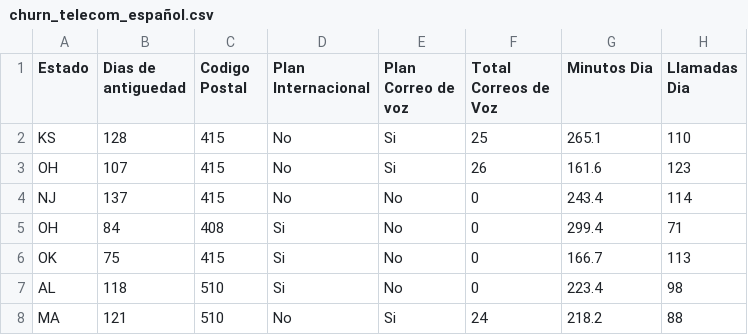
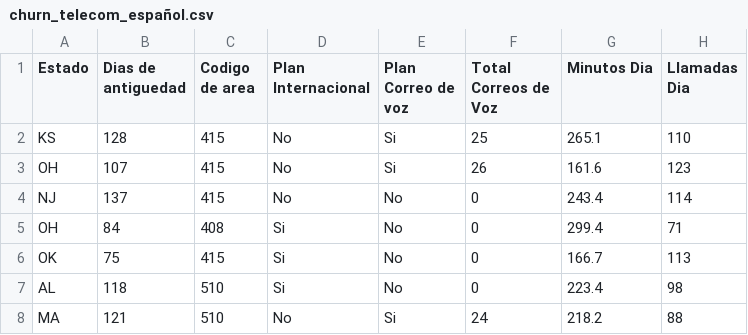
Before and after one commit to AnIsAsPe/ClasificadorClientesTelecom, a CSV file: Datos/churn_telecom_español.csv, drawn as a sheet; only a part is shown; the diff names each change by its address in the sheet, - before the commit and + after, or states it on an @@ line.

Commit message:
Update churn_telecom_español.csv

```diff
--- a/Datos/churn_telecom_español.csv
+++ b/Datos/churn_telecom_español.csv
-C1: Codigo Postal
+C1: Codigo de area
```
